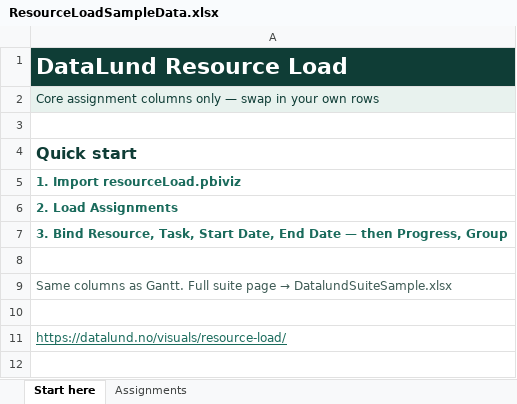
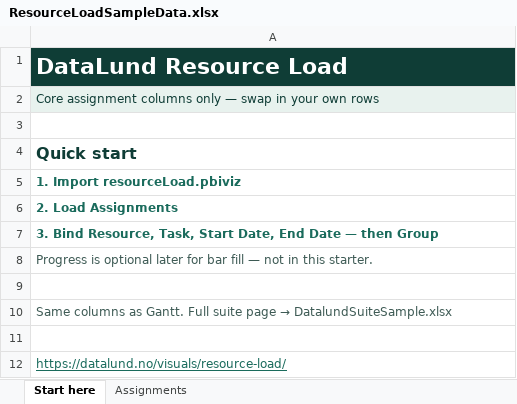
Before and after one commit to Datalundno/Website, an Excel workbook: public/downloads/ResourceLoadSampleData.xlsx, sheet Start here, drawn as a sheet; values as stored, in another font and other column widths than the file's, no borders; the diff names each change by its address in the sheet, - before the commit and + after, or states it on an @@ line.

```diff
--- a/public/downloads/ResourceLoadSampleData.xlsx (sheet Start here)
+++ b/public/downloads/ResourceLoadSampleData.xlsx (sheet Start here)
-A7: …— then Progress, Group
+A7: …— then Group
+row 8: Progress is optional later for bar fill — not in this starter.
```
Also changed, not shown: sheet Assignments, public/downloads/DatalundSuiteSample.xlsx, public/downloads/GanttSampleData.xlsx, 6 other files.
